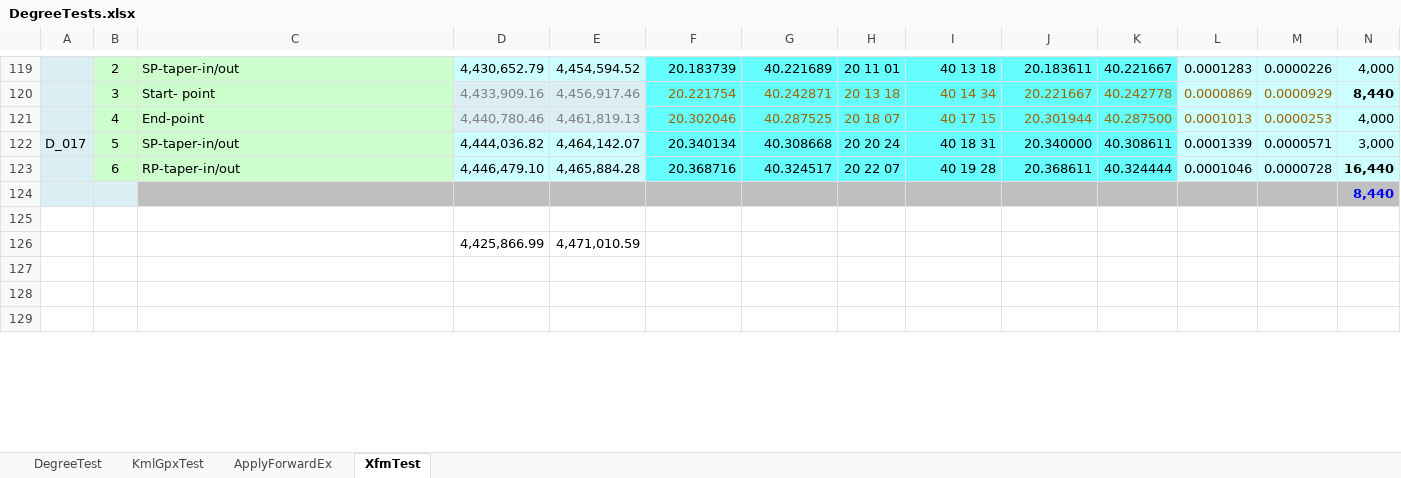
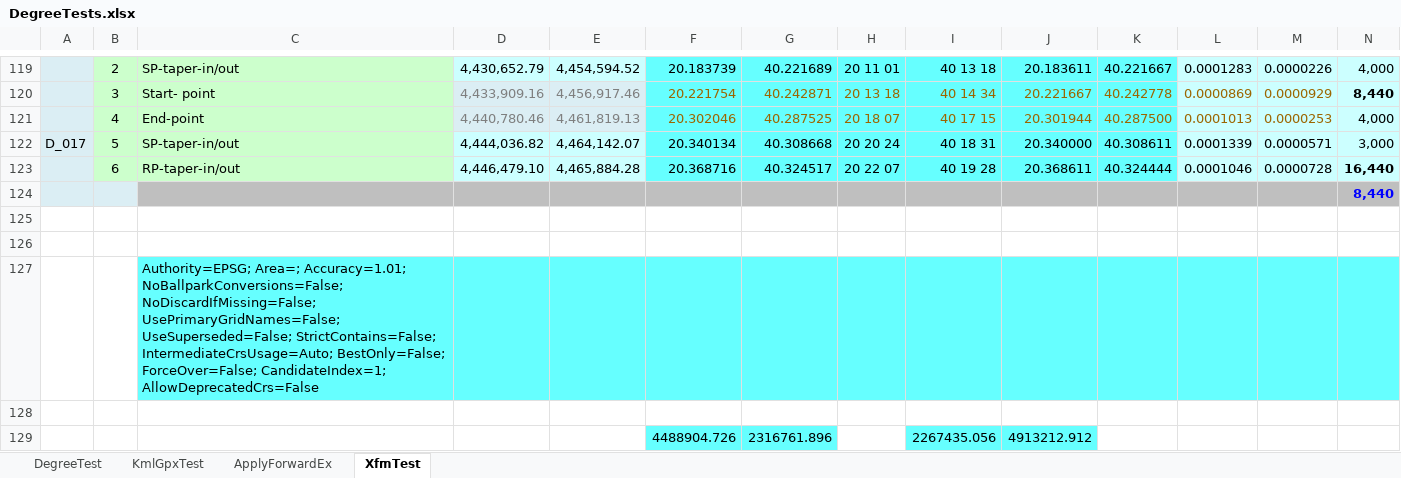
Before and after one commit to MrBeee/ProjExcel, an Excel workbook: DegreeTests.xlsx, sheet XfmTest, drawn as a sheet; only a part is shown, gaps mark what is left out; values as stored, in another font and other column widths than the file's, no borders; charts and pictures not drawn; removed rows and columns are numbered as before the commit, all else as after; rows hold the shown columns only; the diff covers the shown part only; the diff names each change by its address in the sheet, - before the commit and + after, or states it on an @@ line.

```diff
--- a/DegreeTests.xlsx (sheet XfmTest)
+++ b/DegreeTests.xlsx (sheet XfmTest)
-row 126:  |  |  | 4,425,866.99 | 4,471,010.59
+row 127:  |  | Authority=EPSG; Area=; Accuracy=1.01; NoBallparkConversions=False; NoDiscardIfMissing=False; UsePrimaryGridNames=False; UseSuperseded=False; StrictContains=False; IntermediateCrsUsage=Auto; BestOnly=False; ForceOver=False; CandidateIndex=1; AllowDeprecatedCrs=False
-row 129: (empty)
+row 129:  |  |  |  |  | 4488904.726 | 2316761.896 |  | 2267435.056 | 4913212.912
-F129:G129 fill: none
+F129:G129 fill: #66FFFF
-I129:J129 fill: none
+I129:J129 fill: #66FFFF
```
Also changed, not shown: 6 added rows, 6 removed rows, 1 edited cell and cell formats elsewhere in this sheet, 7 other files.
